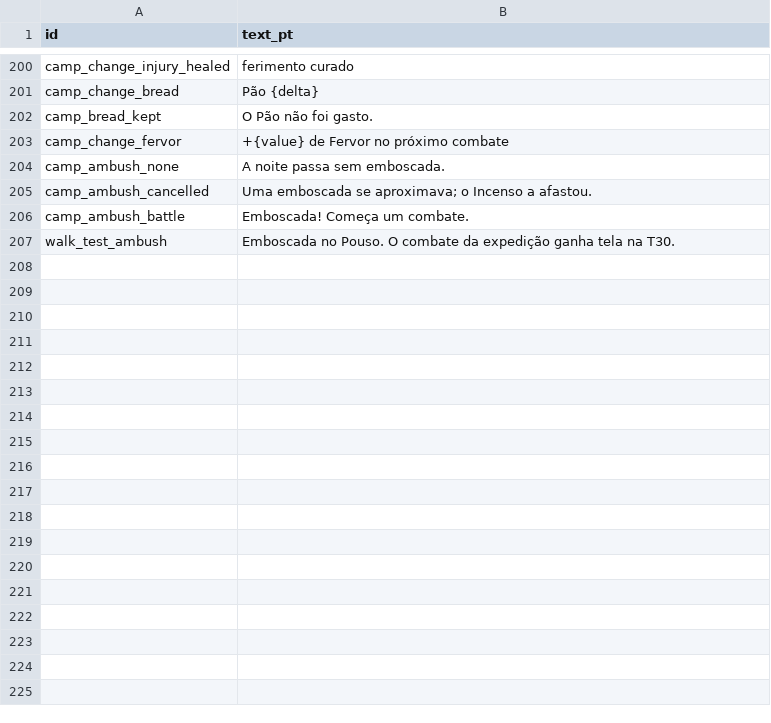
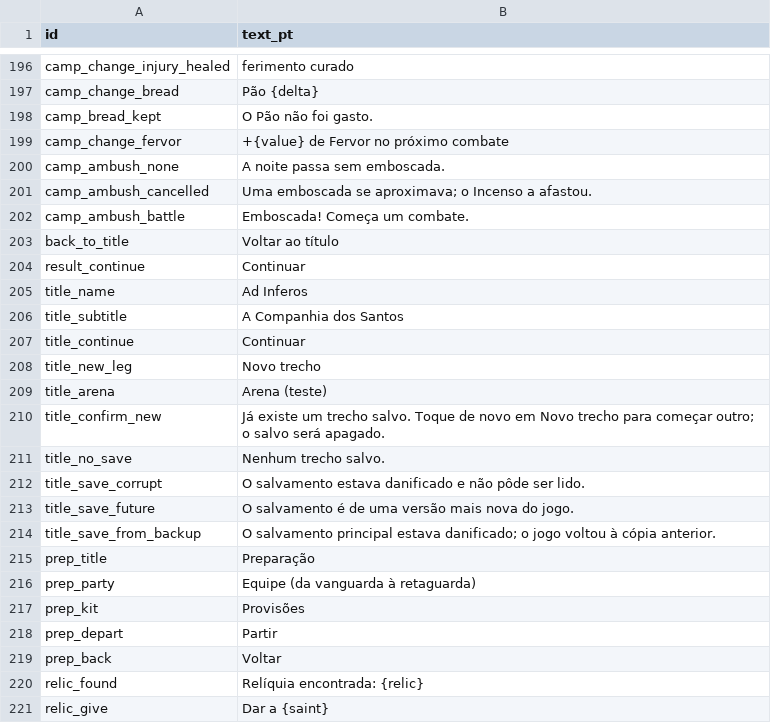
Before and after one commit to alnsouza90/Ad-Inferos---RPG, a CSV file: docs/balance/ui_text.csv, drawn as a sheet; only a part is shown, gaps mark what is left out; the diff covers the shown part only.

```diff
--- a/docs/balance/ui_text.csv
+++ b/docs/balance/ui_text.csv
@@ -206,2 +202,20 @@ camp_ambush_cancelled,Uma emboscada se aproximava; o Incenso a afastou.
 camp_ambush_battle,Emboscada! Começa um combate.
-walk_test_ambush,Emboscada no Pouso. O combate da expedição ganha tela na T30.
+back_to_title,Voltar ao título
+result_continue,Continuar
+title_name,Ad Inferos
+title_subtitle,A Companhia dos Santos
+title_continue,Continuar
+title_new_leg,Novo trecho
+title_arena,Arena (teste)
+title_confirm_new,Já existe um trecho salvo. Toque de novo em Novo trecho para começar outro; o salvo será apagado.
+title_no_save,Nenhum trecho salvo.
+title_save_corrupt,O salvamento estava danificado e não pôde ser lido.
+title_save_future,O salvamento é de uma versão mais nova do jogo.
+title_save_from_backup,O salvamento principal estava danificado; o jogo voltou à cópia anterior.
+prep_title,Preparação
+prep_party,Equipe (da vanguarda à retaguarda)
+prep_kit,Provisões
+prep_depart,Partir
+prep_back,Voltar
+relic_found,Relíquia encontrada: {relic}
+relic_give,Dar a {saint}
```
Also changed, not shown: 10 added rows and 4 removed rows elsewhere in this file, 16 other files.
